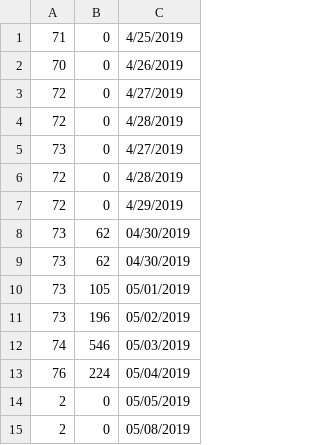
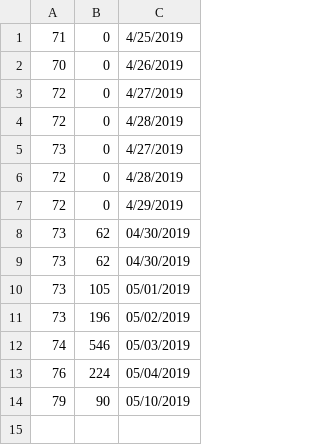
Before and after one commit to KhangOP/PaladinsAssistantBot, a CSV file: log_file.csv, drawn as a sheet.

```diff
--- a/log_file.csv
+++ b/log_file.csv
@@ -13,3 +13,2 @@
 76, 224, 05/04/2019
-2, 0, 05/05/2019
-2, 0, 05/08/2019
+79, 90, 05/10/2019
```
Also changed, not shown: 4 other files.
